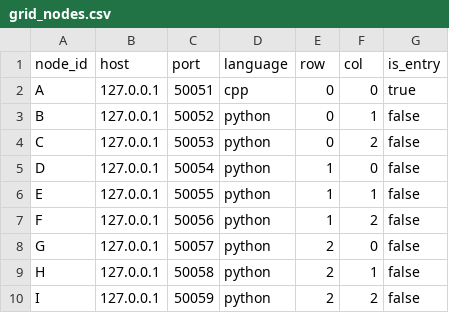
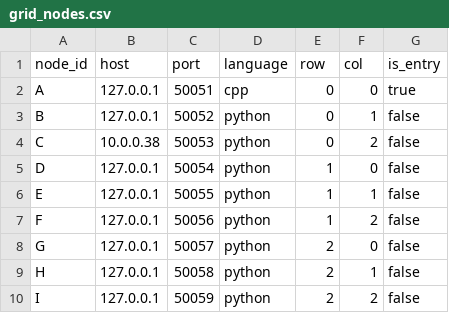
Before and after one commit to thatoneguy01/mini2, a CSV file: config/grid_nodes.csv, drawn as a sheet.

Commit message:
Update grid node configuration and adjust parameters for stealing behavior

```diff
--- a/config/grid_nodes.csv
+++ b/config/grid_nodes.csv
@@ -3,3 +3,3 @@ A,127.0.0.1,50051,cpp,0,0,true
 B,127.0.0.1,50052,python,0,1,false
-C,127.0.0.1,50053,python,0,2,false
+C,10.0.0.38,50053,python,0,2,false
 D,127.0.0.1,50054,python,1,0,false
```
Also changed, not shown: 1 other file.
